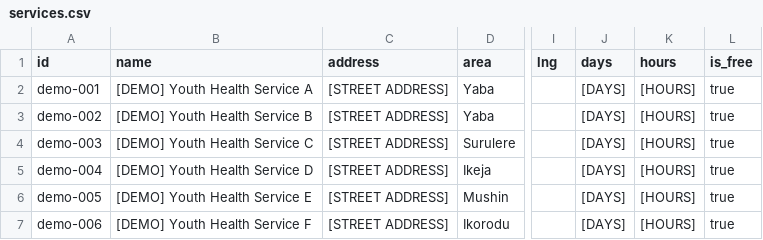
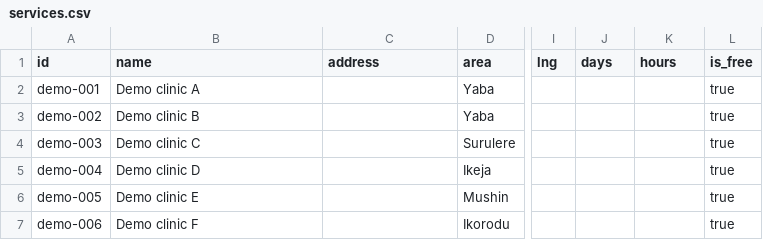
Before and after one commit to alamz-tech/nextstep, a CSV file: data/services.csv, drawn as a sheet; only a part is shown, gaps mark what is left out; the diff names each change by its address in the sheet, - before the commit and + after, or states it on an @@ line.

```diff
--- a/data/services.csv
+++ b/data/services.csv
-B2 (name): [DEMO] Youth Health Service A
+B2 (name): Demo clinic A
-C2:C7 (address): [STREET ADDRESS]
+C2:C7 (address): (empty)
-J2:J7 (days): [DAYS]
+J2:J7 (days): (empty)
-K2:K7 (hours): [HOURS]
+K2:K7 (hours): (empty)
-B3 (name): [DEMO] Youth Health Service B
+B3 (name): Demo clinic B
-B4 (name): [DEMO] Youth Health Service C
+B4 (name): Demo clinic C
-B5 (name): [DEMO] Youth Health Service D
+B5 (name): Demo clinic D
-B6 (name): [DEMO] Youth Health Service E
+B6 (name): Demo clinic E
-B7 (name): [DEMO] Youth Health Service F
+B7 (name): Demo clinic F
```
Also changed, not shown: 8 other files.
